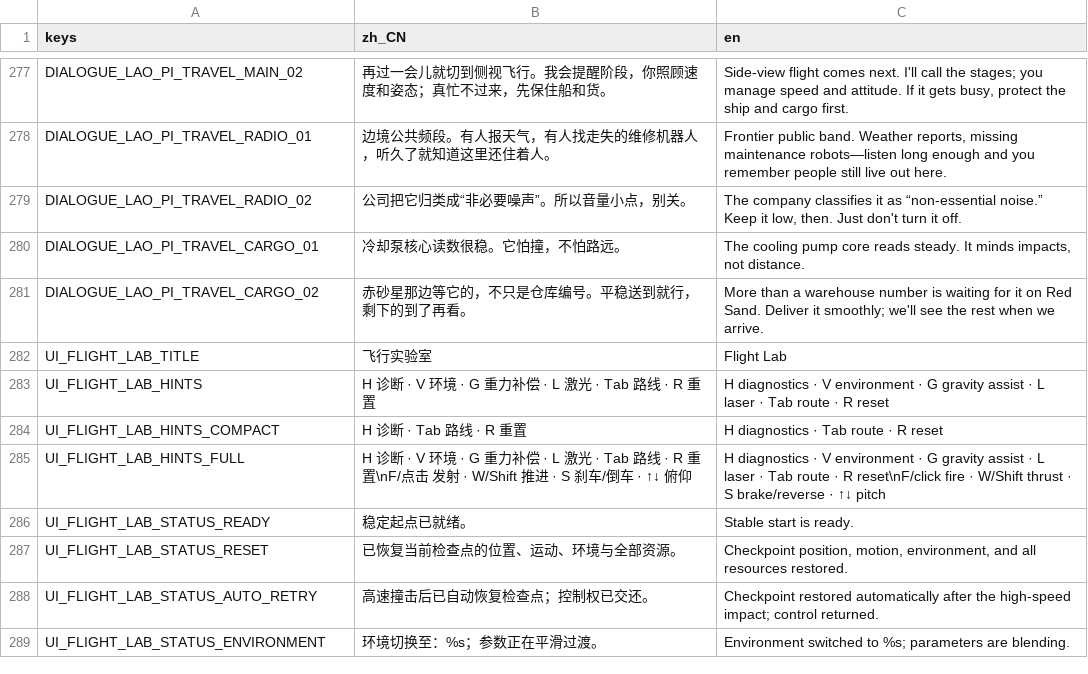
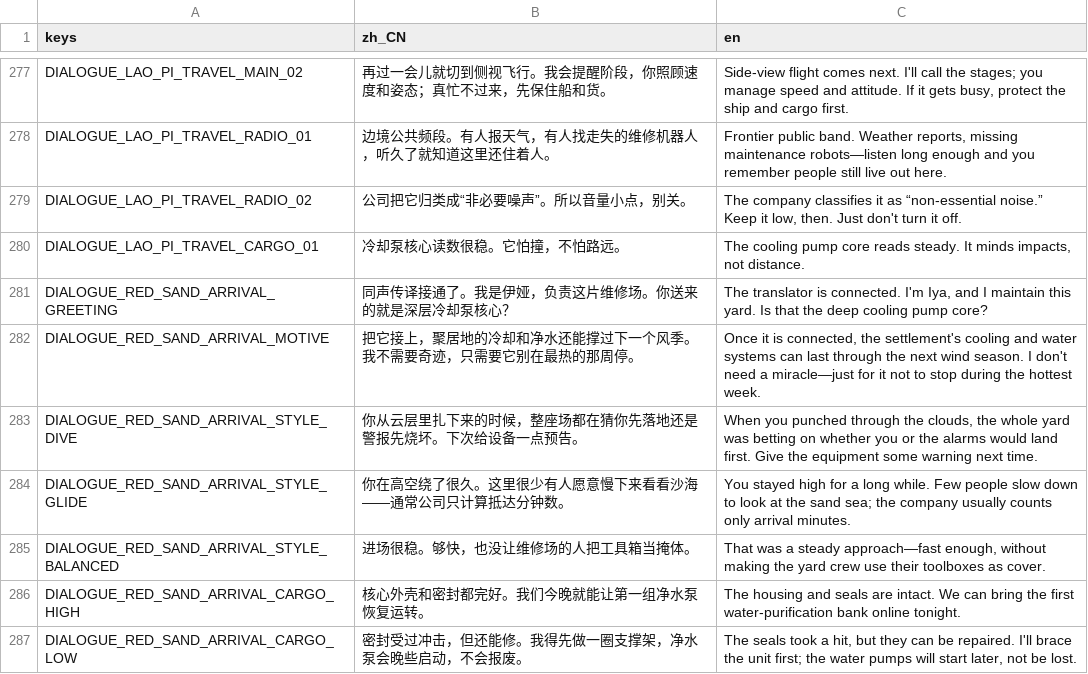
Before and after one commit to yza167-jp/universe_deliver_2d, a CSV file: data/localization/game_text.csv, drawn as a sheet; only a part is shown, gaps mark what is left out; the shorter side is filled out with more unchanged rows; the diff covers the shown part only; the diff names each change by its address in the sheet, - before the commit and + after, or states it on an @@ line.

```diff
--- a/data/localization/game_text.csv
+++ b/data/localization/game_text.csv
+row 281: DIALOGUE_RED_SAND_ARRIVAL_GREETING | 同声传译接通了。我是伊娅，负责这片维修场。你送来的就是深层冷却泵核心？ | The translator is connected. I'm Iya, and I maintain this yard. Is that the deep cooling pump core?
+row 282: DIALOGUE_RED_SAND_ARRIVAL_MOTIVE | 把它接上，聚居地的冷却和净水还能撑过下一个风季。我不需要奇迹，只需要它别在最热的那周停。 | Once it is connected, the settlement's cooling and water systems can last through the next wind season. I don't need a miracle—just for it not to stop during the hottest week.
+row 283: DIALOGUE_RED_SAND_ARRIVAL_STYLE_DIVE | 你从云层里扎下来的时候，整座场都在猜你先落地还是警报先烧坏。下次给设备一点预告。 | When you punched through the clouds, the whole yard was betting on whether you or the alarms would land first. Give the equipment some warning next time.
+row 284: DIALOGUE_RED_SAND_ARRIVAL_STYLE_GLIDE | 你在高空绕了很久。这里很少有人愿意慢下来看看沙海——通常公司只计算抵达分钟数。 | You stayed high for a long while. Few people slow down to look at the sand sea; the company usually counts only arrival minutes.
+row 285: DIALOGUE_RED_SAND_ARRIVAL_STYLE_BALANCED | 进场很稳。够快，也没让维修场的人把工具箱当掩体。 | That was a steady approach—fast enough, without making the yard crew use their toolboxes as cover.
+row 286: DIALOGUE_RED_SAND_ARRIVAL_CARGO_HIGH | 核心外壳和密封都完好。我们今晚就能让第一组净水泵恢复运转。 | The housing and seals are intact. We can bring the first water-purification bank online tonight.
+row 287: DIALOGUE_RED_SAND_ARRIVAL_CARGO_LOW | 密封受过冲击，但还能修。我得先做一圈支撑架，净水泵会晚些启动，不会报废。 | The seals took a hit, but they can be repaired. I'll brace the unit first; the water pumps will start later, not be lost.
```
Also changed, not shown: 14 added rows and 2 edited cells elsewhere in this file, 16 other files.
